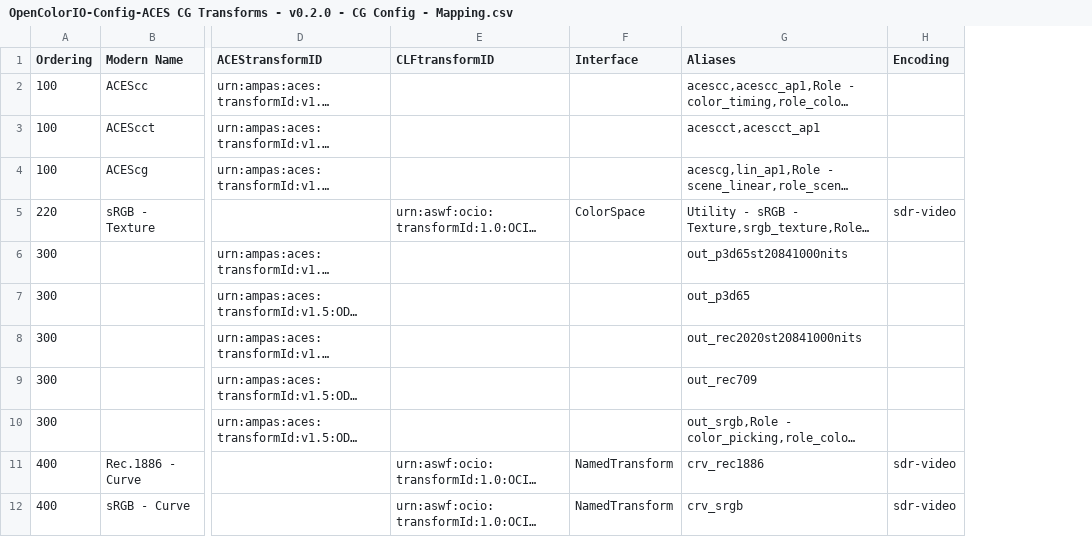
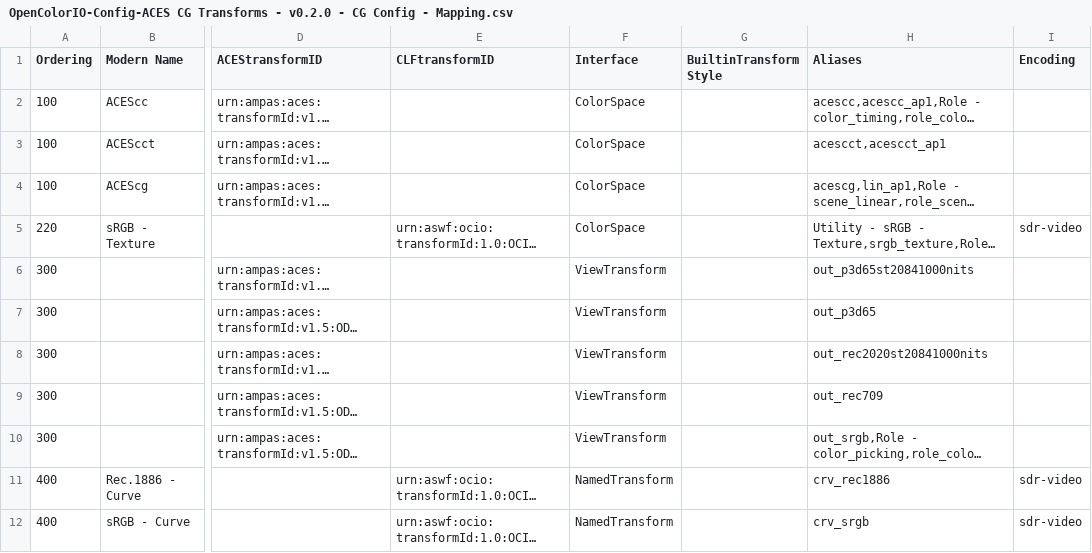
Before and after one commit to AcademySoftwareFoundation/OpenColorIO-Config-ACES, a CSV file: opencolorio_config_aces/config/cg/generate/resources/OpenColorIO-Config-ACES CG Transforms - v0.2.0 - CG Config - Mapping.csv, drawn as a sheet; only a part is shown, gaps mark what is left out; long unchanged cells end in …; the diff names each change by its address in the sheet, - before the commit and + after, or states it on an @@ line.

```diff
--- a/opencolorio_config_aces/config/cg/generate/resources/OpenColorIO-Config-ACES CG Transforms - v0.2.0 - CG Config - Mapping.csv
+++ b/opencolorio_config_aces/config/cg/generate/resources/OpenColorIO-Config-ACES CG Transforms - v0.2.0 - CG Config - Mapping.csv
+column G (BuiltinTransform Style), empty
-F2:F4 (Interface): (empty)
+F2:F4 (Interface): ColorSpace
-F6:F10 (Interface): (empty)
+F6:F10 (Interface): ViewTransform
```
Also changed, not shown: opencolorio_config_aces/config/studio/generate/resources/OpenColorIO-Config-ACES Studio Transforms - v0.1.0 - Studio Config - Mapping.csv, 3 other files.
